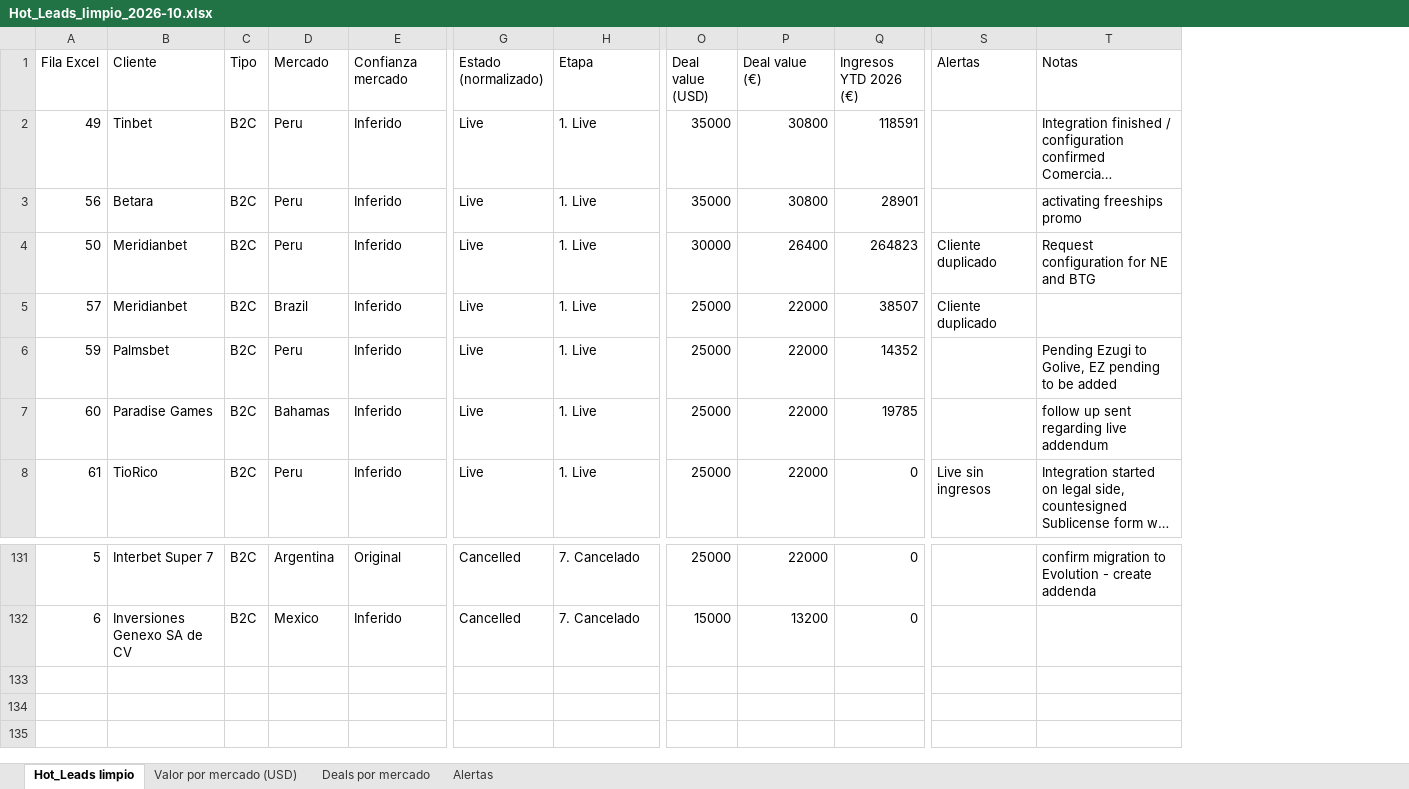
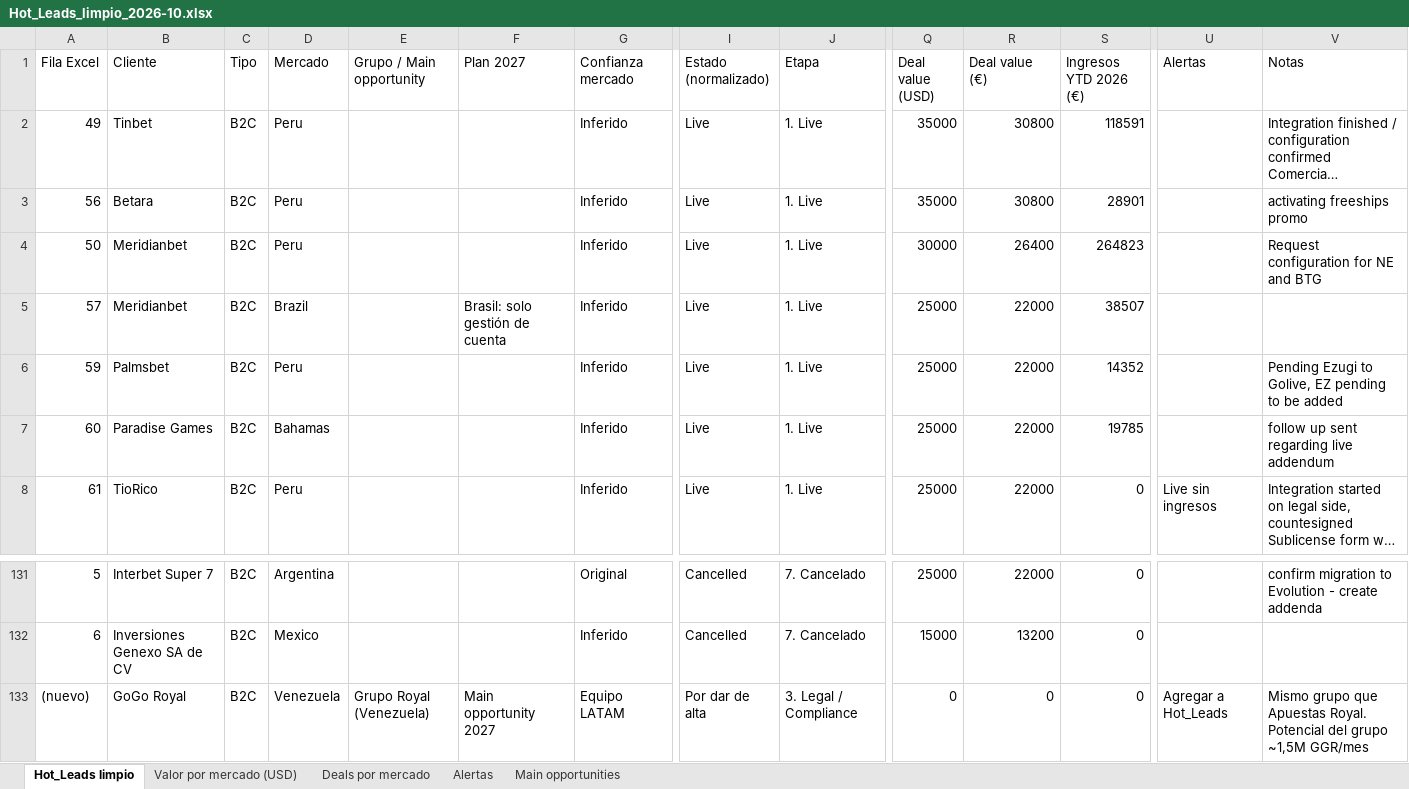
Before and after one commit to Merideck24/Figma, an Excel workbook: docs/Hot_Leads_limpio_2026-10.xlsx, sheet Hot_Leads limpio, drawn as a sheet; only a part is shown, gaps mark what is left out; long unchanged cells end in …; values as stored, in another font and other column widths than the file's, no borders; addresses are those after the commit; rows hold the shown columns only; the diff covers the shown part only; the diff names each change by its address in the sheet, - before the commit and + after, or states it on an @@ line.

```diff
--- a/docs/Hot_Leads_limpio_2026-10.xlsx (sheet Hot_Leads limpio)
+++ b/docs/Hot_Leads_limpio_2026-10.xlsx (sheet Hot_Leads limpio)
+sheet tab: Main opportunities
+column E (Grupo / Main opportunity), empty
+column F (Plan 2027), row 5: Brasil: solo gestión de cuenta
-U4:U5 (Alertas): Cliente duplicado
+U4:U5 (Alertas): (empty)
+row 133: (nuevo) | GoGo Royal | B2C | Venezuela | Grupo Royal (Venezuela) | Main opportunity 2027 | Equipo LATAM | Por dar de alta | 3. Legal / Compliance | 0 | 0 | 0 | Agregar a Hot_Leads | Mismo grupo que Apuestas Royal. Potencial del grupo ~1,5M GGR/mes
```
Also changed, not shown: 8 edited cells elsewhere in this sheet, sheet Alertas, sheet Valor por mercado (USD), sheet Deals por mercado, 1 other file.
